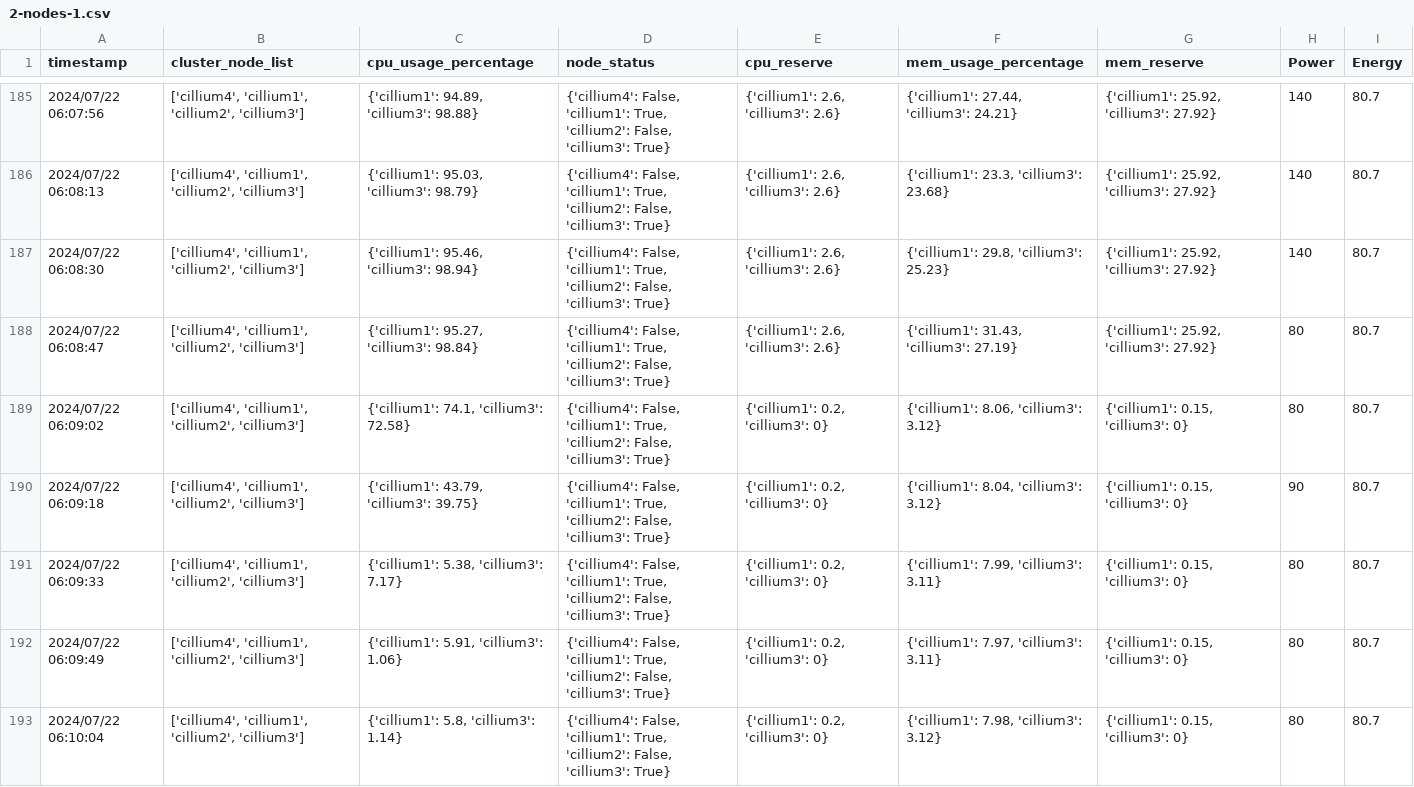
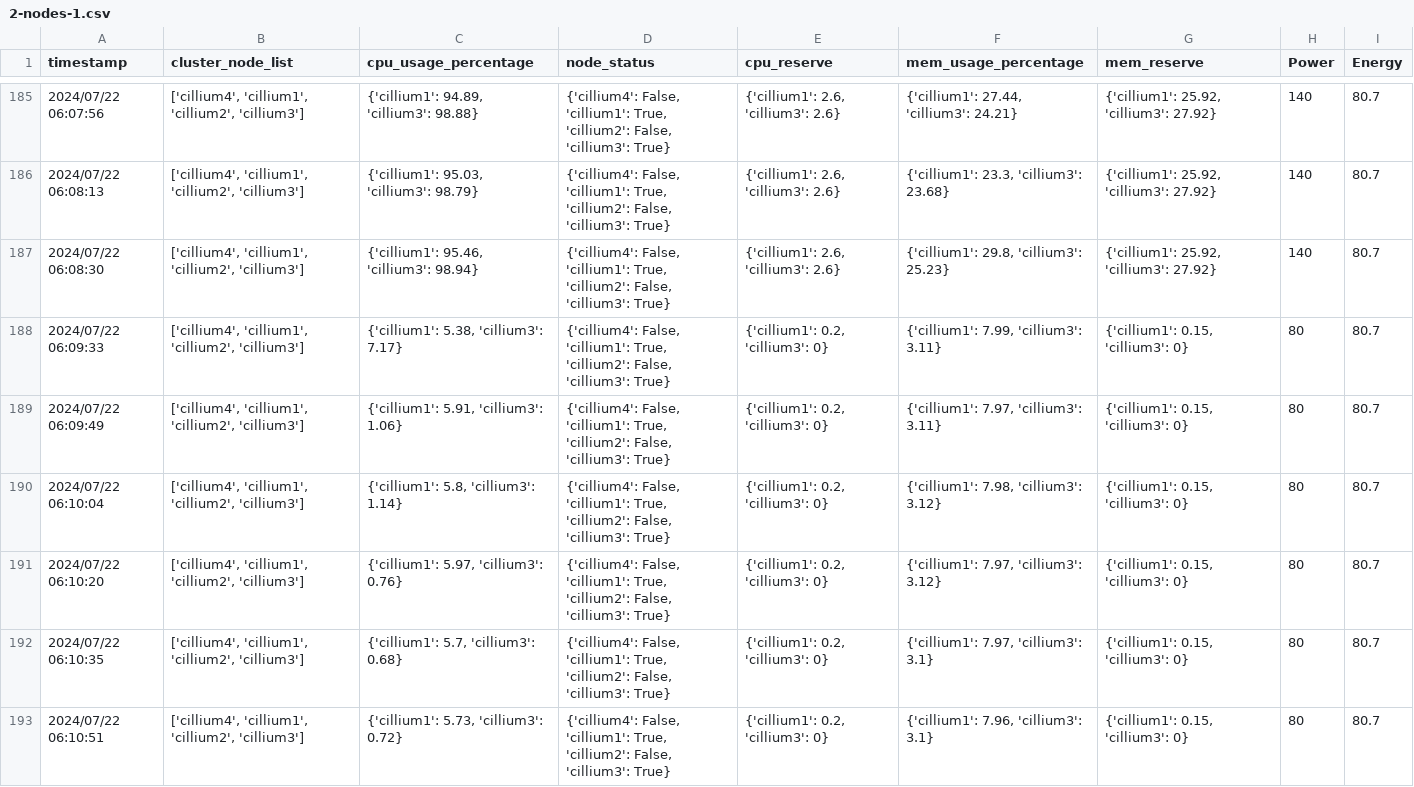
Before and after one commit to PatchapongKul/Simple-Testbed-Scheduler, a CSV file: tmp/2-nodes-1.csv, drawn as a sheet; only a part is shown, gaps mark what is left out; the shorter side is filled out with more unchanged rows; the diff names each change by its address in the sheet, - before the commit and + after, or states it on an @@ line.

```diff
--- a/tmp/2-nodes-1.csv
+++ b/tmp/2-nodes-1.csv
-row 188: 2024/07/22 06:08:47 | ['cillium4', 'cillium1', 'cillium2', 'cillium3'] | {'cillium1': 95.27, 'cillium3': 98.84} | {'cillium4': False, 'cillium1': True, 'cillium2': False, 'cillium3': True} | {'cillium1': 2.6, 'cillium3': 2.6} | {'cillium1': 31.43, 'cillium3': 27.19} | {'cillium1': 25.92, 'cillium3': 27.92} | 80 | 80.7
-row 189: 2024/07/22 06:09:02 | ['cillium4', 'cillium1', 'cillium2', 'cillium3'] | {'cillium1': 74.1, 'cillium3': 72.58} | {'cillium4': False, 'cillium1': True, 'cillium2': False, 'cillium3': True} | {'cillium1': 0.2, 'cillium3': 0} | {'cillium1': 8.06, 'cillium3': 3.12} | {'cillium1': 0.15, 'cillium3': 0} | 80 | 80.7
-row 190: 2024/07/22 06:09:18 | ['cillium4', 'cillium1', 'cillium2', 'cillium3'] | {'cillium1': 43.79, 'cillium3': 39.75} | {'cillium4': False, 'cillium1': True, 'cillium2': False, 'cillium3': True} | {'cillium1': 0.2, 'cillium3': 0} | {'cillium1': 8.04, 'cillium3': 3.12} | {'cillium1': 0.15, 'cillium3': 0} | 90 | 80.7
```
Also changed, not shown: tmp/3-nodes-1.csv, tmp/3-nodes-2.csv, 1 other file.
